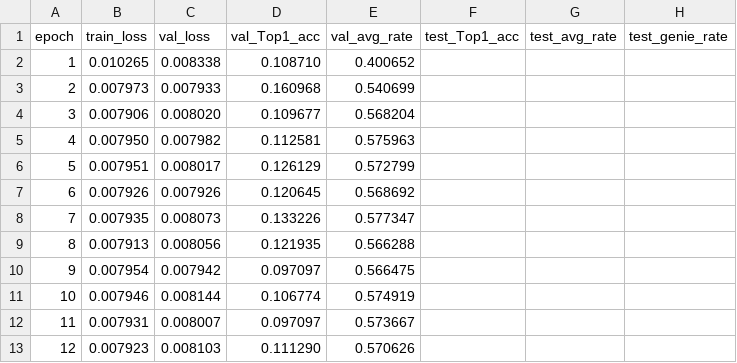
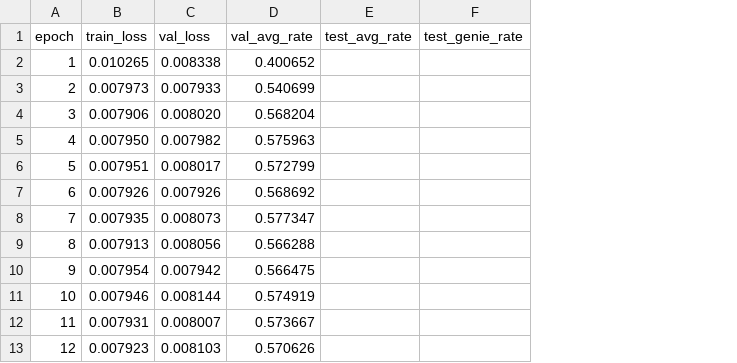
Before and after one commit to Annezyn/RIS, a CSV file: train_log_G1_hl0.csv, drawn as a sheet; only a part is shown; the diff names each change by its address in the sheet, - before the commit and + after, or states it on an @@ line.

```diff
--- a/train_log_G1_hl0.csv
+++ b/train_log_G1_hl0.csv
-column D (val_Top1_acc), rows 2-13: 0.108710 | 0.160968 | 0.109677 | 0.112581 | 0.126129 | 0.120645 | 0.133226 | 0.121935 | 0.097097 | 0.106774 | 0.097097 | 0.111290
-column F (test_Top1_acc), empty
```
Also changed, not shown: train_log.csv, train_log_G1_hl1.csv, 9 other files.
